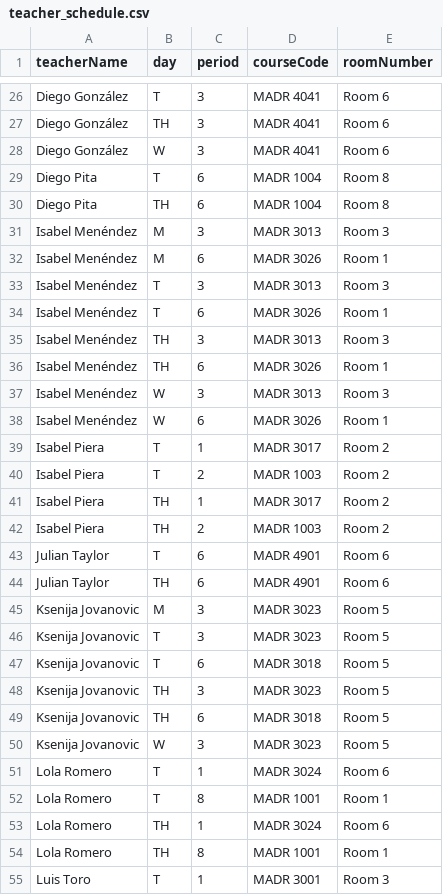
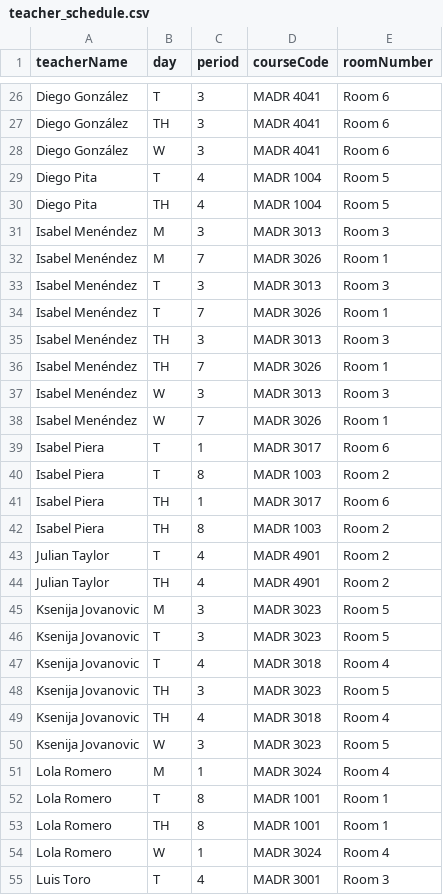
Before and after one commit to marca7162/fom-course-scheduler, a CSV file: work/output/teacher_schedule.csv, drawn as a sheet; only a part is shown, gaps mark what is left out; the diff covers the shown part only.

```diff
--- a/work/output/teacher_schedule.csv
+++ b/work/output/teacher_schedule.csv
@@ -28,28 +28,28 @@ Diego González,TH,3,MADR 4041,Room 6
 Diego González,W,3,MADR 4041,Room 6
-Diego Pita,T,6,MADR 1004,Room 8
-Diego Pita,TH,6,MADR 1004,Room 8
+Diego Pita,T,4,MADR 1004,Room 5
+Diego Pita,TH,4,MADR 1004,Room 5
 Isabel Menéndez,M,3,MADR 3013,Room 3
-Isabel Menéndez,M,6,MADR 3026,Room 1
+Isabel Menéndez,M,7,MADR 3026,Room 1
 Isabel Menéndez,T,3,MADR 3013,Room 3
-Isabel Menéndez,T,6,MADR 3026,Room 1
+Isabel Menéndez,T,7,MADR 3026,Room 1
 Isabel Menéndez,TH,3,MADR 3013,Room 3
-Isabel Menéndez,TH,6,MADR 3026,Room 1
+Isabel Menéndez,TH,7,MADR 3026,Room 1
 Isabel Menéndez,W,3,MADR 3013,Room 3
-Isabel Menéndez,W,6,MADR 3026,Room 1
-Isabel Piera,T,1,MADR 3017,Room 2
-Isabel Piera,T,2,MADR 1003,Room 2
-Isabel Piera,TH,1,MADR 3017,Room 2
-Isabel Piera,TH,2,MADR 1003,Room 2
-Julian Taylor,T,6,MADR 4901,Room 6
-Julian Taylor,TH,6,MADR 4901,Room 6
+Isabel Menéndez,W,7,MADR 3026,Room 1
+Isabel Piera,T,1,MADR 3017,Room 6
+Isabel Piera,T,8,MADR 1003,Room 2
+Isabel Piera,TH,1,MADR 3017,Room 6
+Isabel Piera,TH,8,MADR 1003,Room 2
+Julian Taylor,T,4,MADR 4901,Room 2
+Julian Taylor,TH,4,MADR 4901,Room 2
 Ksenija Jovanovic,M,3,MADR 3023,Room 5
 Ksenija Jovanovic,T,3,MADR 3023,Room 5
-Ksenija Jovanovic,T,6,MADR 3018,Room 5
+Ksenija Jovanovic,T,4,MADR 3018,Room 4
 Ksenija Jovanovic,TH,3,MADR 3023,Room 5
-Ksenija Jovanovic,TH,6,MADR 3018,Room 5
+Ksenija Jovanovic,TH,4,MADR 3018,Room 4
 Ksenija Jovanovic,W,3,MADR 3023,Room 5
-Lola Romero,T,1,MADR 3024,Room 6
+Lola Romero,M,1,MADR 3024,Room 4
 Lola Romero,T,8,MADR 1001,Room 1
-Lola Romero,TH,1,MADR 3024,Room 6
 Lola Romero,TH,8,MADR 1001,Room 1
-Luis Toro,T,1,MADR 3001,Room 3
+Lola Romero,W,1,MADR 3024,Room 4
+Luis Toro,T,4,MADR 3001,Room 3
```
Also changed, not shown: 2 added rows, 2 removed rows and 48 edited cells elsewhere in this file, work/output/course_room_schedule.csv, work/output/student_schedule.csv, 14 other files.
